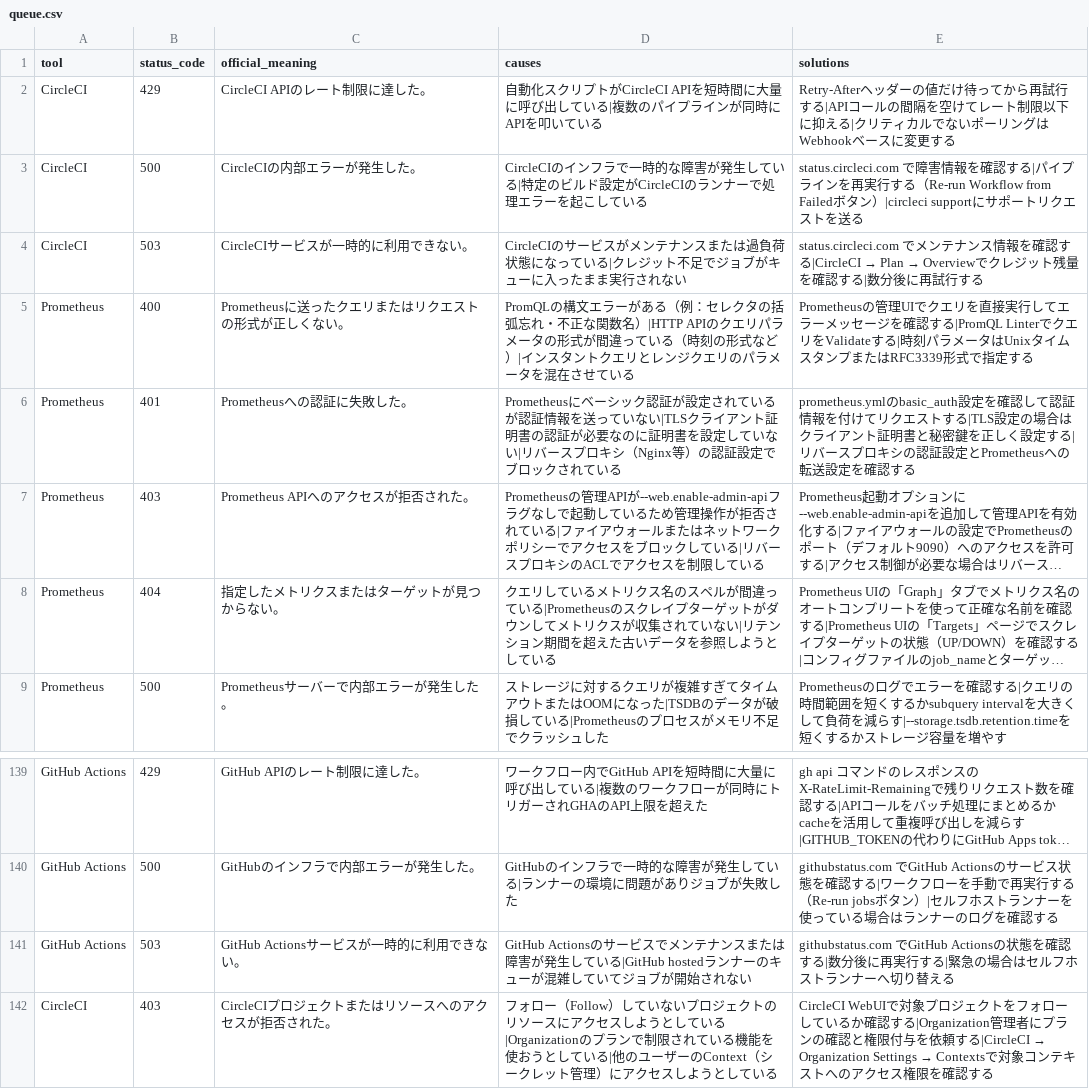
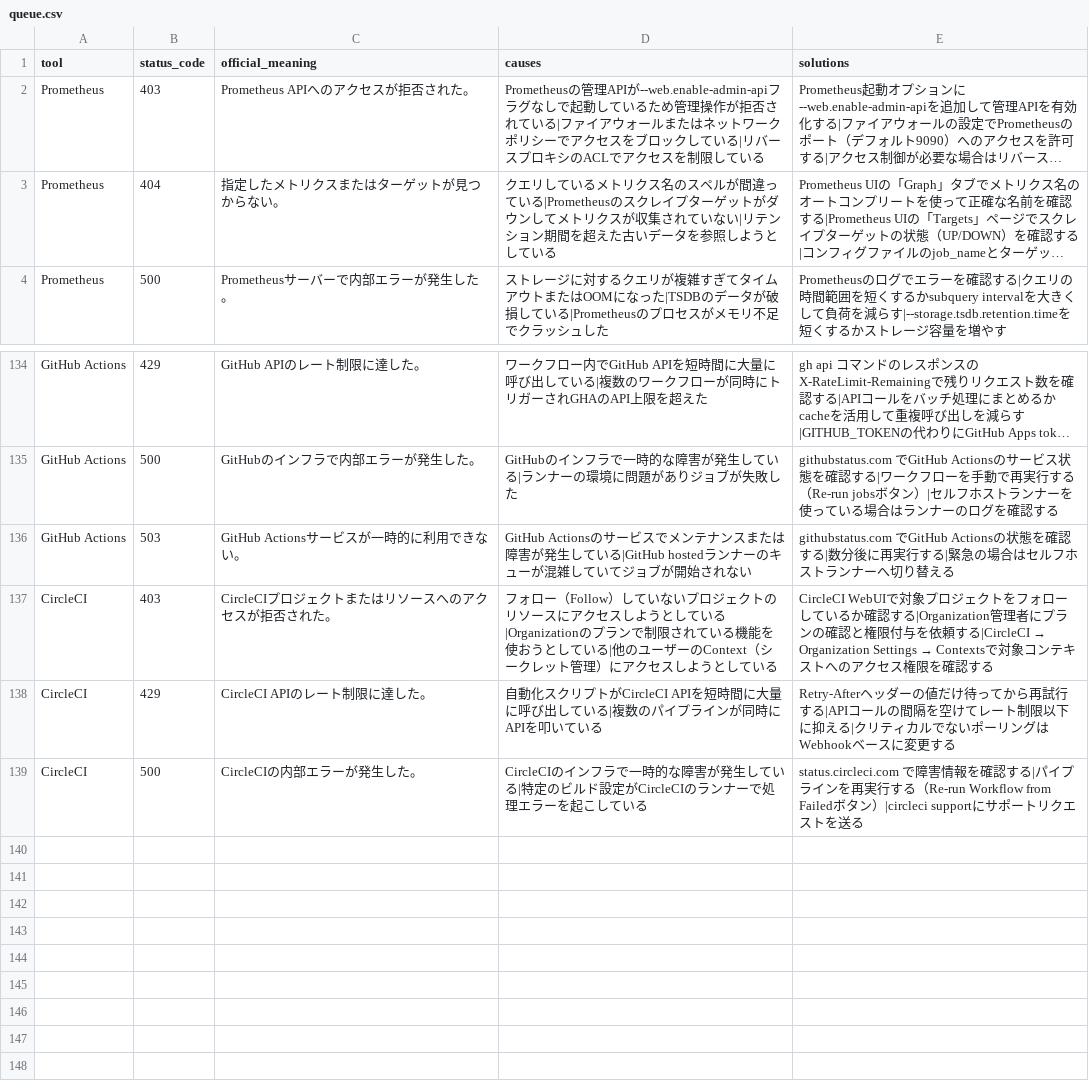
Before and after one commit to ko-508/errorlog, a CSV file: scripts/queue.csv, drawn as a sheet; only a part is shown, gaps mark what is left out; long unchanged cells end in …; removed rows and columns are numbered as before the commit, all else as after; the diff names each change by its address in the sheet, - before the commit and + after, or states it on an @@ line.

```diff
--- a/scripts/queue.csv
+++ b/scripts/queue.csv
-row 4: CircleCI | 503 | CircleCIサービスが一時的に利用できない。 | CircleCIのサービスがメンテナンスまたは過負荷状態になっている|クレジット不足でジョブがキューに入ったまま実行されない | status.circleci.com でメンテナンス情報を確認する|CircleCI → Plan → Overviewでクレジット残量を確認する|数分後に再試行する
-row 5: Prometheus | 400 | Prometheusに送ったクエリまたはリクエストの形式が正しくない。 | PromQLの構文エラーがある（例：セレクタの括弧忘れ・不正な関数名）|HTTP APIのクエリパラメータの形式が間違っている（時刻の形式など）|インスタントクエリとレンジクエリのパラメータを混在させている | Prometheusの管理UIでクエリを直接実行してエラーメッセージを確認する|PromQL LinterでクエリをValidateする|時刻パラメータはUnixタイムスタンプまたはRFC3339形式で指定する
-row 6: Prometheus | 401 | Prometheusへの認証に失敗した。 | Prometheusにベーシック認証が設定されているが認証情報を送っていない|TLSクライアント証明書の認証が必要なのに証明書を設定していない|リバースプロキシ（Nginx等）の認証設定でブロックされている | prometheus.ymlのbasic_auth設定を確認して認証情報を付けてリクエストする|TLS設定の場合はクライアント証明書と秘密鍵を正しく設定する|リバースプロキシの認証設定とPrometheusへの転送設定を確認する
@@ row 2 moved to row 138: CircleCI @@
@@ row 3 moved to row 139: CircleCI @@
```
Also changed, not shown: 27 other files.
